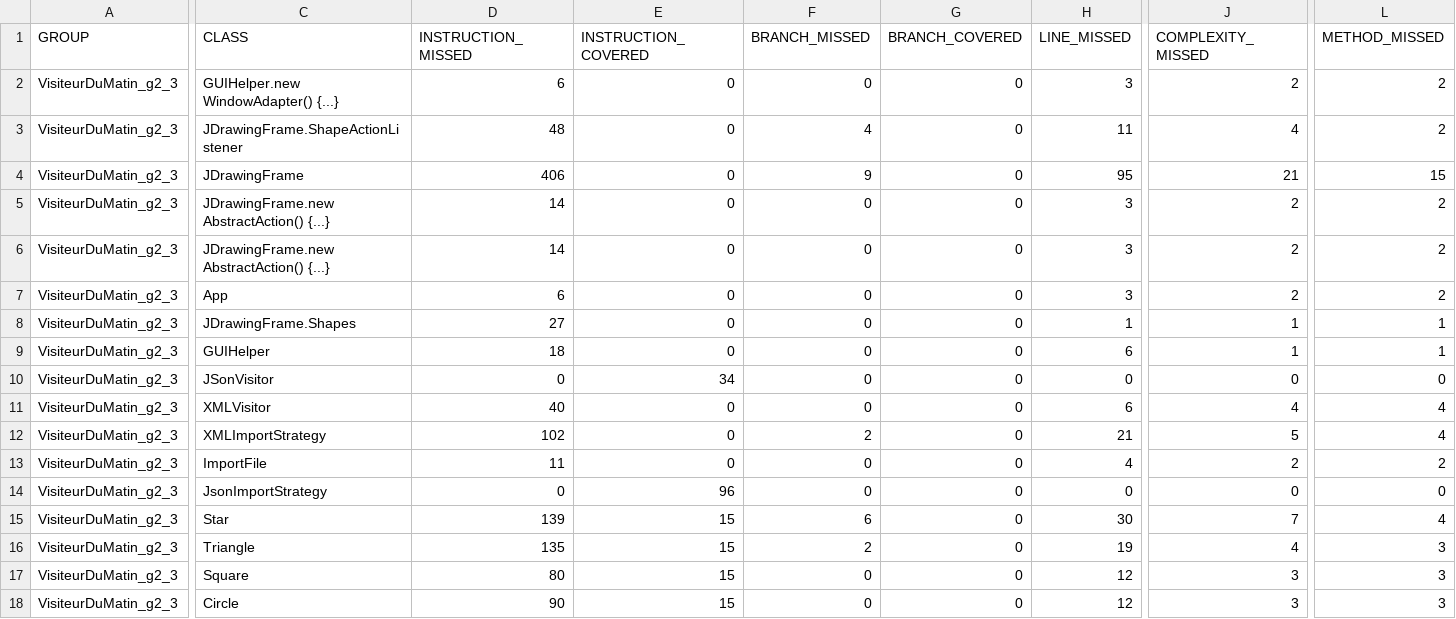
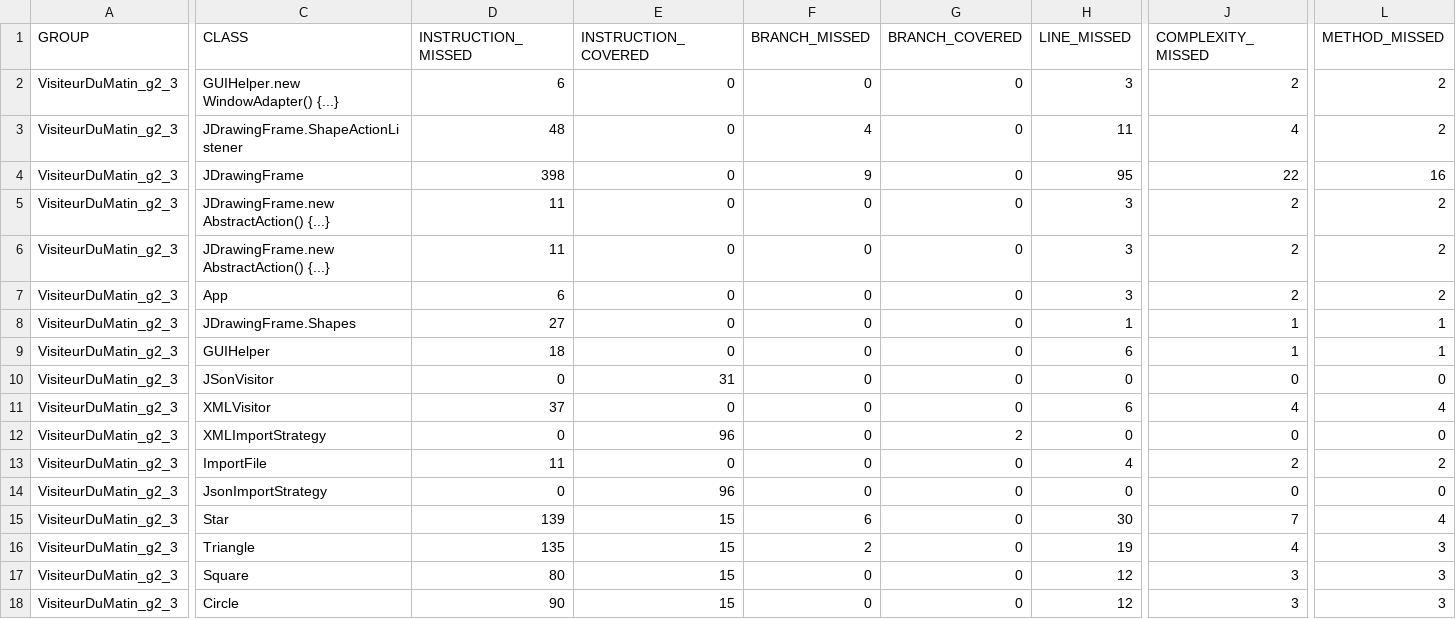
Before and after one commit to TomFrances/PC_persistence, a CSV file: target/site/jacoco/jacoco.csv, drawn as a sheet; only a part is shown, gaps mark what is left out; the diff covers the shown part only; the diff names each change by its address in the sheet, - before the commit and + after, or states it on an @@ line.

```diff
--- a/target/site/jacoco/jacoco.csv
+++ b/target/site/jacoco/jacoco.csv
-D4 (INSTRUCTION_MISSED): 406
+D4 (INSTRUCTION_MISSED): 398
-J4 (COMPLEXITY_MISSED): 21
+J4 (COMPLEXITY_MISSED): 22
-L4 (METHOD_MISSED): 15
+L4 (METHOD_MISSED): 16
-D5:D6 (INSTRUCTION_MISSED): 14
+D5:D6 (INSTRUCTION_MISSED): 11
-E10 (INSTRUCTION_COVERED): 34
+E10 (INSTRUCTION_COVERED): 31
-D11 (INSTRUCTION_MISSED): 40
+D11 (INSTRUCTION_MISSED): 37
-D12 (INSTRUCTION_MISSED): 102
+D12 (INSTRUCTION_MISSED): 0
-E12 (INSTRUCTION_COVERED): 0
+E12 (INSTRUCTION_COVERED): 96
-F12 (BRANCH_MISSED): 2
+F12 (BRANCH_MISSED): 0
-G12 (BRANCH_COVERED): 0
+G12 (BRANCH_COVERED): 2
-H12 (LINE_MISSED): 21
+H12 (LINE_MISSED): 0
-J12 (COMPLEXITY_MISSED): 5
+J12 (COMPLEXITY_MISSED): 0
-L12 (METHOD_MISSED): 4
+L12 (METHOD_MISSED): 0
```
Also changed, not shown: 25 edited cells elsewhere in this file, 53 other files.
